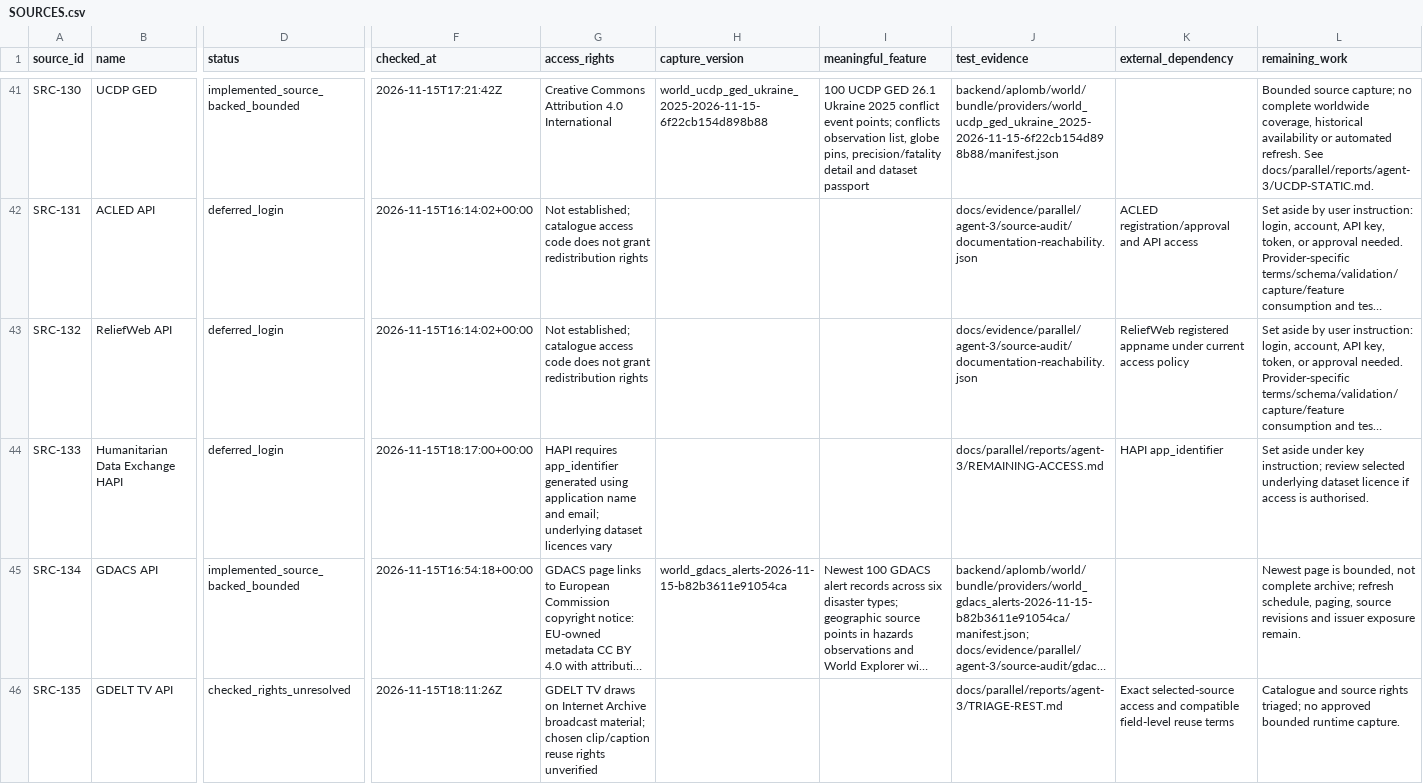
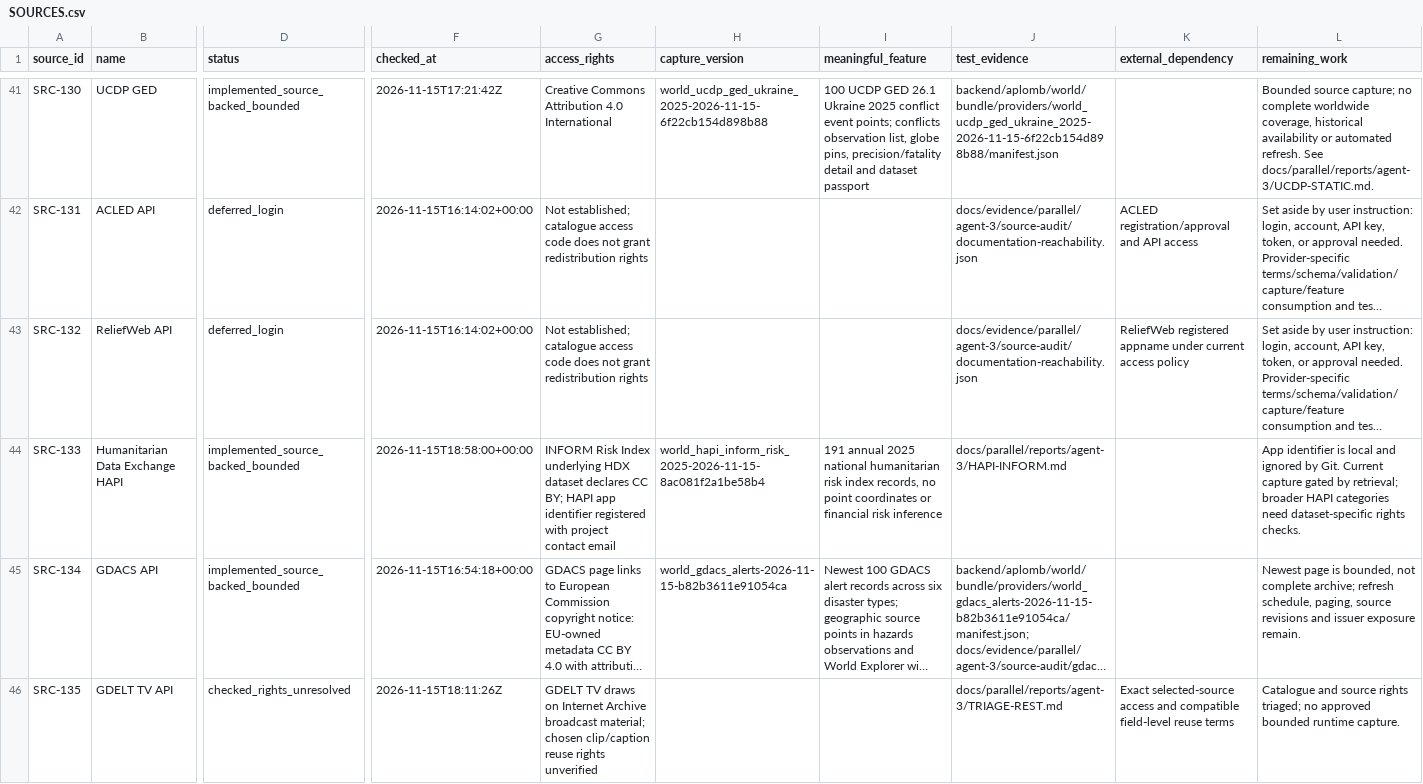
Before and after one commit to Francklin9999/datathon-2026, a CSV file: docs/parallel/reports/agent-3/SOURCES.csv, drawn as a sheet; only a part is shown, gaps mark what is left out; long unchanged cells end in …; the diff names each change by its address in the sheet, - before the commit and + after, or states it on an @@ line.

Commit message:
Add HAPI INFORM national risk capture with local app identifier

```diff
--- a/docs/parallel/reports/agent-3/SOURCES.csv
+++ b/docs/parallel/reports/agent-3/SOURCES.csv
-D44 (status): deferred_login
+D44 (status): implemented_source_backed_bounded
-F44 (checked_at): 2026-11-15T18:17:00+00:00
+F44 (checked_at): 2026-11-15T18:58:00+00:00
-G44 (access_rights): HAPI requires app_identifier generated using application name and email; underlying dataset licences vary
+G44 (access_rights): INFORM Risk Index underlying HDX dataset declares CC BY; HAPI app identifier registered with project contact email
-H44 (capture_version): (empty)
+H44 (capture_version): world_hapi_inform_risk_2025-2026-11-15-8ac081f2a1be58b4
-I44 (meaningful_feature): (empty)
+I44 (meaningful_feature): 191 annual 2025 national humanitarian risk index records, no point coordinates or financial risk inference
-J44 (test_evidence): docs/parallel/reports/agent-3/REMAINING-ACCESS.md
+J44 (test_evidence): docs/parallel/reports/agent-3/HAPI-INFORM.md
-K44 (external_dependency): HAPI app_identifier
+K44 (external_dependency): (empty)
-L44 (remaining_work): Set aside under key instruction; review selected underlying dataset licence if access is authorised.
+L44 (remaining_work): App identifier is local and ignored by Git. Current capture gated by retrieval; broader HAPI categories need dataset-specific rights checks.
```
Also changed, not shown: 21 other files.
